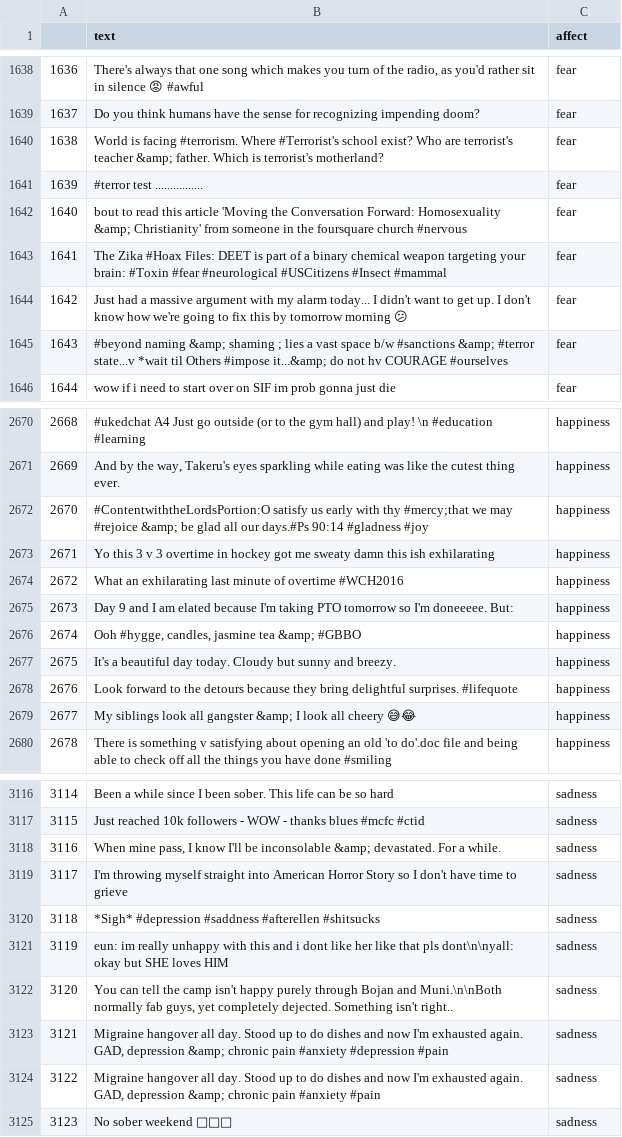
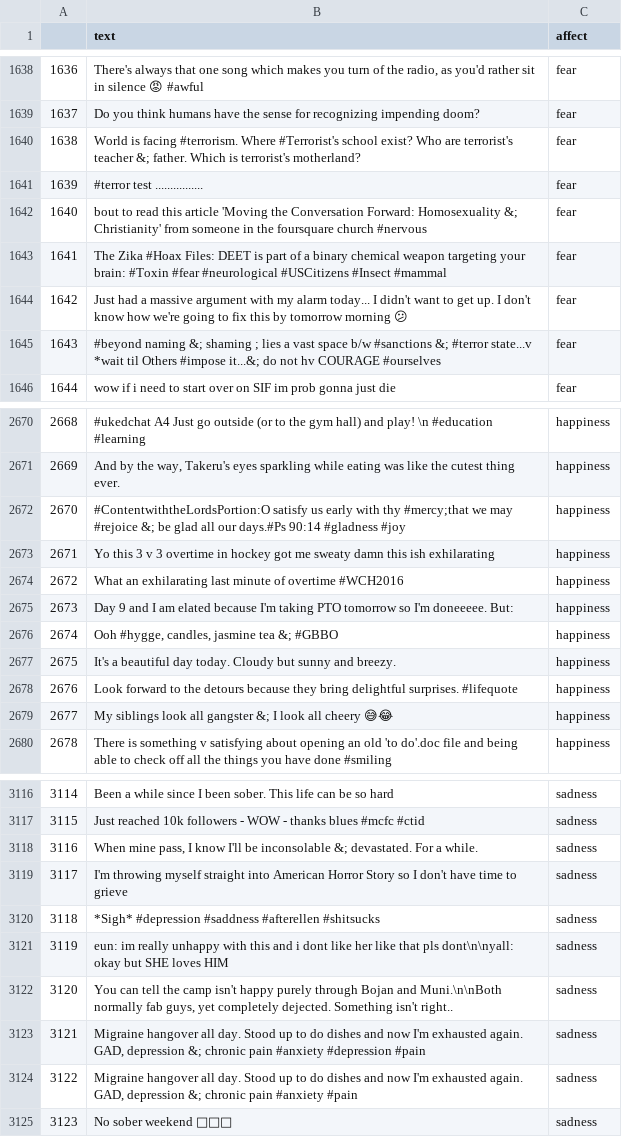
Before and after one commit to tostre/eika, a CSV file: corpora/emoint_clean.csv, drawn as a sheet; only a part is shown, gaps mark what is left out; the diff covers the shown part only.

```diff
--- a/corpora/emoint_clean.csv
+++ b/corpora/emoint_clean.csv
@@ -1639,8 +1639,8 @@
 1637,Do you think humans have the sense for recognizing impending doom? ,fear
-1638,World is facing #terrorism. Where #Terrorist's school exist? Who are terrorist's teacher &amp; father. Which is terrorist's motherland?,fear
+1638,World is facing #terrorism. Where #Terrorist's school exist? Who are terrorist's teacher &; father. Which is terrorist's motherland?,fear
 1639,#terror test ................,fear
-1640,bout to read this article 'Moving the Conversation Forward: Homosexuality &amp; Christianity' from someone in the foursquare church #nervous,fear
+1640,bout to read this article 'Moving the Conversation Forward: Homosexuality &; Christianity' from someone in the foursquare church #nervous,fear
 1641,The Zika #Hoax Files: DEET is part of a binary chemical weapon targeting your brain: #Toxin #fear #neurological #USCitizens #Insect #mammal,fear
 1642,Just had a massive argument with my alarm today... I didn't want to get up. I don't know how we're going to fix this by tomorrow morning 😕,fear
-1643,#beyond naming &amp; shaming ; lies a vast space b/w #sanctions &amp; #terror state...v *wait til Others #impose it...&amp; do not hv COURAGE #ourselves,fear
+1643,#beyond naming &; shaming ; lies a vast space b/w #sanctions &; #terror state...v *wait til Others #impose it...&; do not hv COURAGE #ourselves,fear
 1644,wow if i need to start over on SIF im prob gonna just die,fear
@@ -2671,3 +2671,3 @@
 2669,"And by the way, Takeru's eyes sparkling while eating was like the cutest thing ever.",happiness
-2670,#ContentwiththeLordsPortion:O satisfy us early with thy #mercy;that we may #rejoice &amp; be glad all our days.#Ps 90:14 #gladness #joy ,happiness
+2670,#ContentwiththeLordsPortion:O satisfy us early with thy #mercy;that we may #rejoice &; be glad all our days.#Ps 90:14 #gladness #joy ,happiness
 2671,Yo this 3 v 3 overtime in hockey got me sweaty damn this ish exhilarating,happiness
@@ -2675,6 +2675,6 @@
 2673,Day 9 and I am elated because I'm taking PTO tomorrow so I'm doneeeee. But:,happiness
-2674,"Ooh #hygge, candles, jasmine tea &amp; #GBBO ",happiness
+2674,"Ooh #hygge, candles, jasmine tea &; #GBBO ",happiness
 2675,It's a beautiful day today. Cloudy but sunny and breezy.,happiness
 2676,Look forward to the detours because they bring delightful surprises. #lifequote ,happiness
-2677,My siblings look all gangster &amp; I look all cheery 😅😂,happiness
+2677,My siblings look all gangster &; I look all cheery 😅😂,happiness
 2678,There is something v satisfying about  opening an old 'to do'.doc file and being able to check off all the things you have done #smiling,happiness
@@ -3117,3 +3117,3 @@
 3115,Just reached 10k followers - WOW - thanks blues #mcfc #ctid,sadness
-3116,"When mine pass, I know I'll be inconsolable &amp; devastated. For a while.",sadness
+3116,"When mine pass, I know I'll be inconsolable &; devastated. For a while.",sadness
 3117,I'm throwing myself straight into American Horror Story so I don't have time to grieve,sadness
@@ -3122,4 +3122,4 @@
 3120,"You can tell the camp isn't happy purely through Bojan and Muni.\n\nBoth normally fab guys, yet completely dejected. Something isn't right..",sadness
-3121,"Migraine hangover all day. Stood up to do dishes and now I'm exhausted again. GAD, depression &amp; chronic pain #anxiety #depression #pain",sadness
-3122,"Migraine hangover all day. Stood up to do dishes and now I'm exhausted again. GAD, depression &amp; chronic pain #anxiety  #pain",sadness
+3121,"Migraine hangover all day. Stood up to do dishes and now I'm exhausted again. GAD, depression &; chronic pain #anxiety #depression #pain",sadness
+3122,"Migraine hangover all day. Stood up to do dishes and now I'm exhausted again. GAD, depression &; chronic pain #anxiety  #pain",sadness
 3123,No sober weekend 🙂🙂🙂,sadness
```
Also changed, not shown: 163 edited cells elsewhere in this file, corpora/crowdflower_clean.csv, 4 other files.
